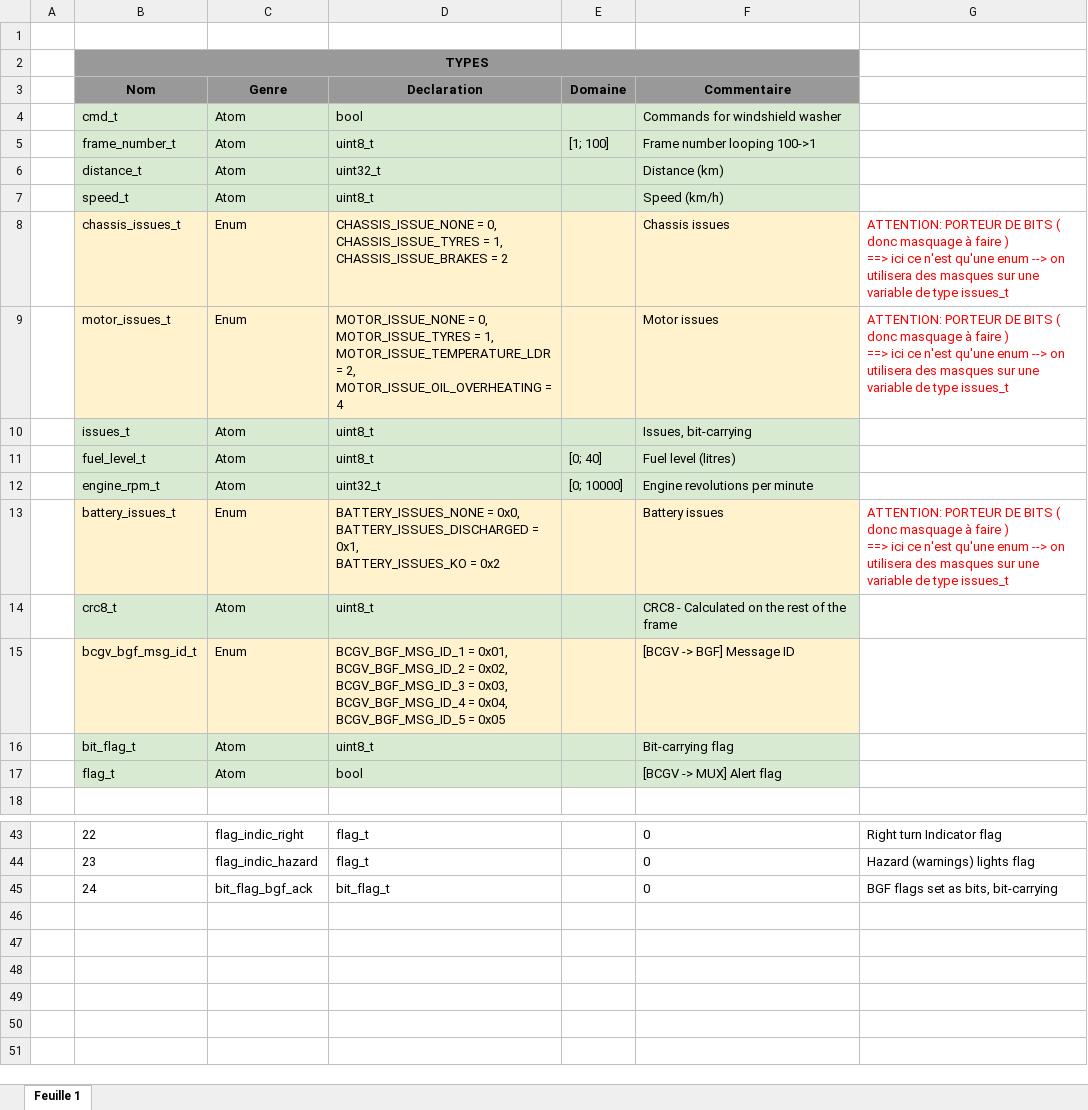
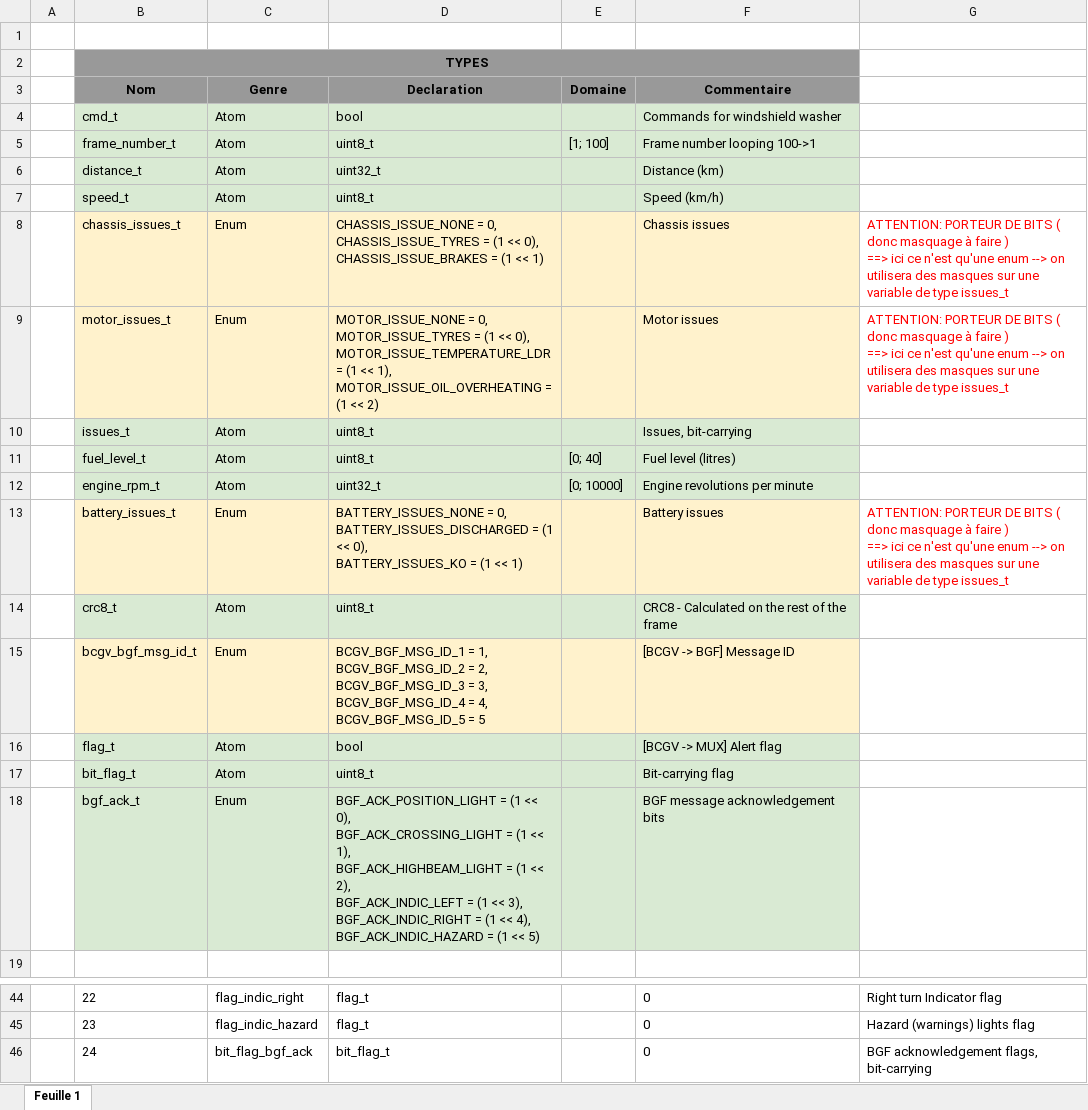
Before and after one commit to MelvynMUNOZ/HSI_logiciel_BCGV, an Excel workbook: generator/app_types_data.xlsx, sheet Feuille 1, drawn as a sheet; only a part is shown, gaps mark what is left out; values as stored, in another font and other column widths than the file's, no borders; charts and pictures not drawn; addresses are those after the commit; ↵ is a line break in a cell; the diff names each change by its address in the sheet, - before the commit and + after, or states it on an @@ line.

Commit message:
update: generator + static lib
Update initialization function
Update app_types_data.xlsx for bit masks
Update static lib files (.c, .h, .a)

```diff
--- a/generator/app_types_data.xlsx (sheet Feuille 1)
+++ b/generator/app_types_data.xlsx (sheet Feuille 1)
-D8 (Declaration): …CHASSIS_ISSUE_TYRES = 1, ↵ CHASSIS_ISSUE_BRAKES = 2
+D8 (Declaration): …CHASSIS_ISSUE_TYRES = (1 << 0), ↵ CHASSIS_ISSUE_BRAKES = (1 << 1)
-D9 (Declaration): …MOTOR_ISSUE_TYRES = 1, ↵ MOTOR_ISSUE_TEMPERATURE_LDR = 2, ↵ MOTOR_ISSUE_OIL_OVERHEATING = 4
+D9 (Declaration): …MOTOR_ISSUE_TYRES = (1 << 0), ↵ MOTOR_ISSUE_TEMPERATURE_LDR = (1 << 1), ↵ MOTOR_ISSUE_OIL_OVERHEATING = (1 << 2)
-D13 (Declaration): BATTERY_ISSUES_NONE = 0x0, ↵ BATTERY_ISSUES_DISCHARGED = 0x1, ↵ BATTERY_ISSUES_KO = 0x2
+D13 (Declaration): BATTERY_ISSUES_NONE = 0, ↵ BATTERY_ISSUES_DISCHARGED = (1 << 0), ↵ BATTERY_ISSUES_KO = (1 << 1)
-D15 (Declaration): BCGV_BGF_MSG_ID_1 = 0x01, ↵ BCGV_BGF_MSG_ID_2 = 0x02, ↵ BCGV_BGF_MSG_ID_3 = 0x03, ↵ BCGV_BGF_MSG_ID_4 = 0x04, ↵ BCGV_BGF_MSG_ID_5 = 0x05
+D15 (Declaration): BCGV_BGF_MSG_ID_1 = 1, ↵ BCGV_BGF_MSG_ID_2 = 2, ↵ BCGV_BGF_MSG_ID_3 = 3, ↵ BCGV_BGF_MSG_ID_4 = 4, ↵ BCGV_BGF_MSG_ID_5 = 5
@@ row 17 moved to row 16: flag_t @@
+row 18:  | bgf_ack_t | Enum | BGF_ACK_POSITION_LIGHT = (1 << 0), ↵ BGF_ACK_CROSSING_LIGHT = (1 << 1), ↵ BGF_ACK_HIGHBEAM_LIGHT = (1 << 2), ↵ BGF_ACK_INDIC_LEFT = (1 << 3), ↵ BGF_ACK_INDIC_RIGHT = (1 << 4), ↵ BGF_ACK_INDIC_HAZARD = (1 << 5) |  | BGF message acknowledgement bits
-G46: BGF flags set as bits, bit-carrying
+G46: BGF acknowledgement flags, bit-carrying
```
Also changed, not shown: 5 other files.
